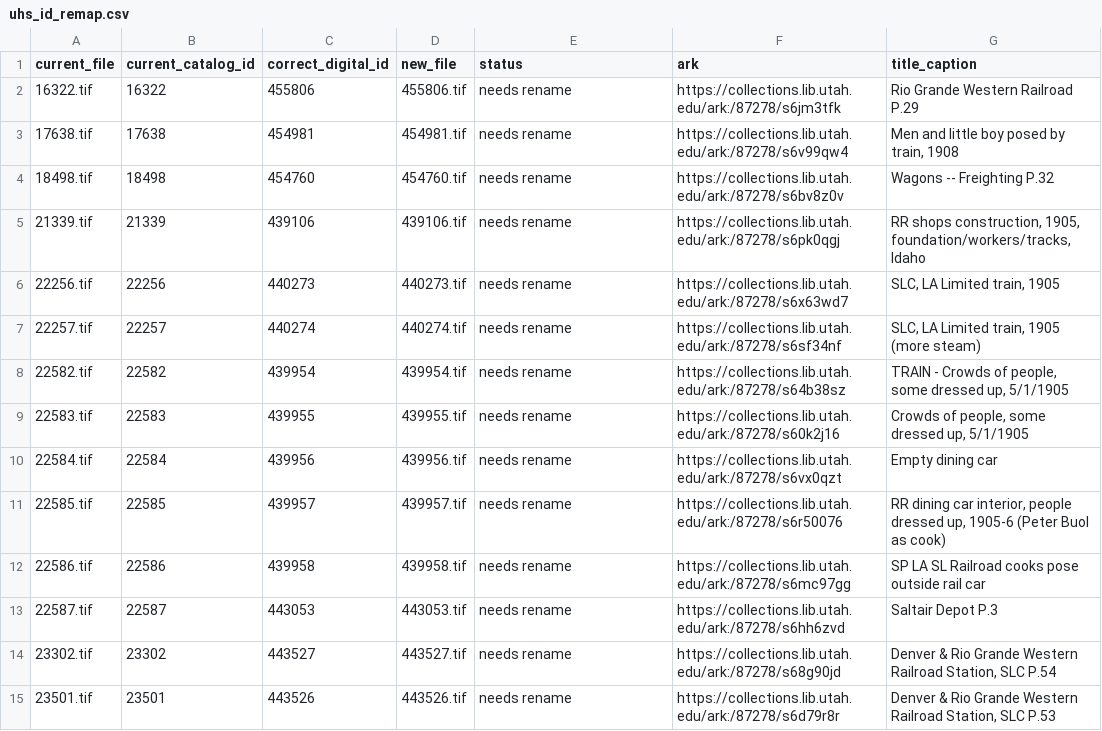
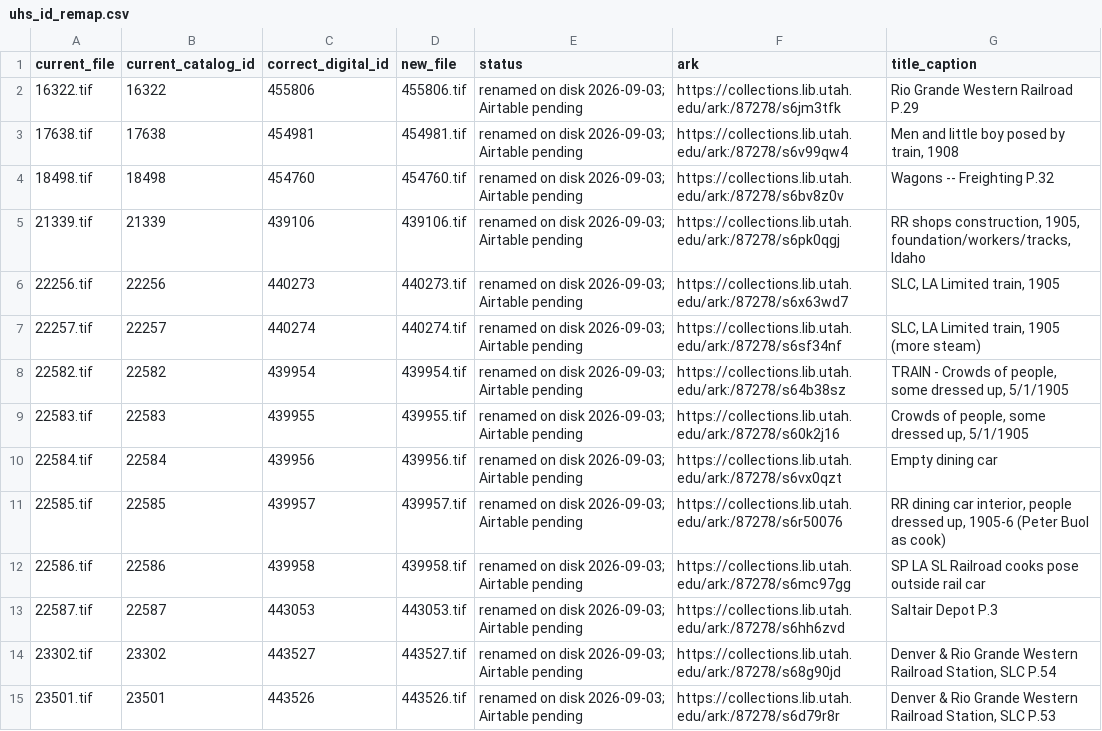
Before and after one commit to lexvbush/Las-Vegas-Repository, a CSV file: manifest/uhs_id_remap.csv, drawn as a sheet; only a part is shown; the diff covers the shown part only.

```diff
--- a/manifest/uhs_id_remap.csv
+++ b/manifest/uhs_id_remap.csv
@@ -1,15 +1,15 @@
 current_file,current_catalog_id,correct_digital_id,new_file,status,ark,title_caption
-16322.tif,16322,455806,455806.tif,needs rename,https://collections.lib.utah.edu/ark:/87278/s6jm3tfk,Rio Grande Western Railroad P.29
-17638.tif,17638,454981,454981.tif,needs rename,https://collections.lib.utah.edu/ark:/87278/s6v99qw4,"Men and little boy posed by train, 1908"
-18498.tif,18498,454760,454760.tif,needs rename,https://collections.lib.utah.edu/ark:/87278/s6bv8z0v,Wagons -- Freighting P.32
-21339.tif,21339,439106,439106.tif,needs rename,https://collections.lib.utah.edu/ark:/87278/s6pk0qgj,"RR shops construction, 1905, foundation/workers/tracks, Idaho"
-22256.tif,22256,440273,440273.tif,needs rename,https://collections.lib.utah.edu/ark:/87278/s6x63wd7,"SLC, LA Limited train, 1905"
-22257.tif,22257,440274,440274.tif,needs rename,https://collections.lib.utah.edu/ark:/87278/s6sf34nf,"SLC, LA Limited train, 1905 (more steam)"
-22582.tif,22582,439954,439954.tif,needs rename,https://collections.lib.utah.edu/ark:/87278/s64b38sz,"TRAIN - Crowds of people, some dressed up, 5/1/1905"
-22583.tif,22583,439955,439955.tif,needs rename,https://collections.lib.utah.edu/ark:/87278/s60k2j16,"Crowds of people, some dressed up, 5/1/1905"
-22584.tif,22584,439956,439956.tif,needs rename,https://collections.lib.utah.edu/ark:/87278/s6vx0qzt,Empty dining car
-22585.tif,22585,439957,439957.tif,needs rename,https://collections.lib.utah.edu/ark:/87278/s6r50076,"RR dining car interior, people dressed up, 1905-6 (Peter Buol as cook)"
-22586.tif,22586,439958,439958.tif,needs rename,https://collections.lib.utah.edu/ark:/87278/s6mc97gg,SP LA SL Railroad cooks pose outside rail car
-22587.tif,22587,443053,443053.tif,needs rename,https://collections.lib.utah.edu/ark:/87278/s6hh6zvd,Saltair Depot P.3
-23302.tif,23302,443527,443527.tif,needs rename,https://collections.lib.utah.edu/ark:/87278/s68g90jd,"Denver & Rio Grande Western Railroad Station, SLC P.54"
-23501.tif,23501,443526,443526.tif,needs rename,https://collections.lib.utah.edu/ark:/87278/s6d79r8r,"Denver & Rio Grande Western Railroad Station, SLC P.53"
+16322.tif,16322,455806,455806.tif,renamed on disk 2026-09-03; Airtable pending,https://collections.lib.utah.edu/ark:/87278/s6jm3tfk,Rio Grande Western Railroad P.29
+17638.tif,17638,454981,454981.tif,renamed on disk 2026-09-03; Airtable pending,https://collections.lib.utah.edu/ark:/87278/s6v99qw4,"Men and little boy posed by train, 1908"
+18498.tif,18498,454760,454760.tif,renamed on disk 2026-09-03; Airtable pending,https://collections.lib.utah.edu/ark:/87278/s6bv8z0v,Wagons -- Freighting P.32
+21339.tif,21339,439106,439106.tif,renamed on disk 2026-09-03; Airtable pending,https://collections.lib.utah.edu/ark:/87278/s6pk0qgj,"RR shops construction, 1905, foundation/workers/tracks, Idaho"
+22256.tif,22256,440273,440273.tif,renamed on disk 2026-09-03; Airtable pending,https://collections.lib.utah.edu/ark:/87278/s6x63wd7,"SLC, LA Limited train, 1905"
+22257.tif,22257,440274,440274.tif,renamed on disk 2026-09-03; Airtable pending,https://collections.lib.utah.edu/ark:/87278/s6sf34nf,"SLC, LA Limited train, 1905 (more steam)"
+22582.tif,22582,439954,439954.tif,renamed on disk 2026-09-03; Airtable pending,https://collections.lib.utah.edu/ark:/87278/s64b38sz,"TRAIN - Crowds of people, some dressed up, 5/1/1905"
+22583.tif,22583,439955,439955.tif,renamed on disk 2026-09-03; Airtable pending,https://collections.lib.utah.edu/ark:/87278/s60k2j16,"Crowds of people, some dressed up, 5/1/1905"
+22584.tif,22584,439956,439956.tif,renamed on disk 2026-09-03; Airtable pending,https://collections.lib.utah.edu/ark:/87278/s6vx0qzt,Empty dining car
+22585.tif,22585,439957,439957.tif,renamed on disk 2026-09-03; Airtable pending,https://collections.lib.utah.edu/ark:/87278/s6r50076,"RR dining car interior, people dressed up, 1905-6 (Peter Buol as cook)"
+22586.tif,22586,439958,439958.tif,renamed on disk 2026-09-03; Airtable pending,https://collections.lib.utah.edu/ark:/87278/s6mc97gg,SP LA SL Railroad cooks pose outside rail car
+22587.tif,22587,443053,443053.tif,renamed on disk 2026-09-03; Airtable pending,https://collections.lib.utah.edu/ark:/87278/s6hh6zvd,Saltair Depot P.3
+23302.tif,23302,443527,443527.tif,renamed on disk 2026-09-03; Airtable pending,https://collections.lib.utah.edu/ark:/87278/s68g90jd,"Denver & Rio Grande Western Railroad Station, SLC P.54"
+23501.tif,23501,443526,443526.tif,renamed on disk 2026-09-03; Airtable pending,https://collections.lib.utah.edu/ark:/87278/s6d79r8r,"Denver & Rio Grande Western Railroad Station, SLC P.53"
```
Also changed, not shown: 10 edited cells elsewhere in this file, 2 other files.
